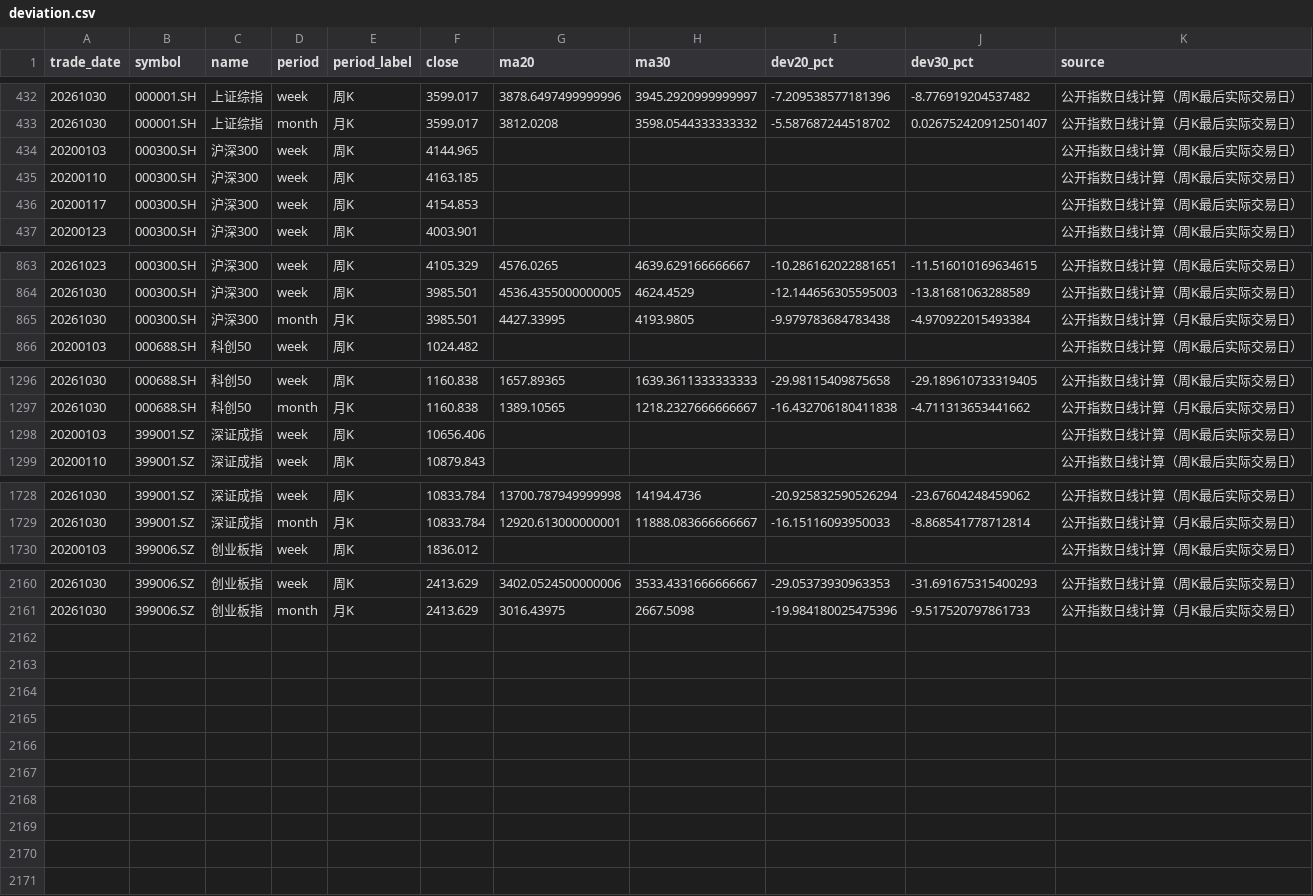
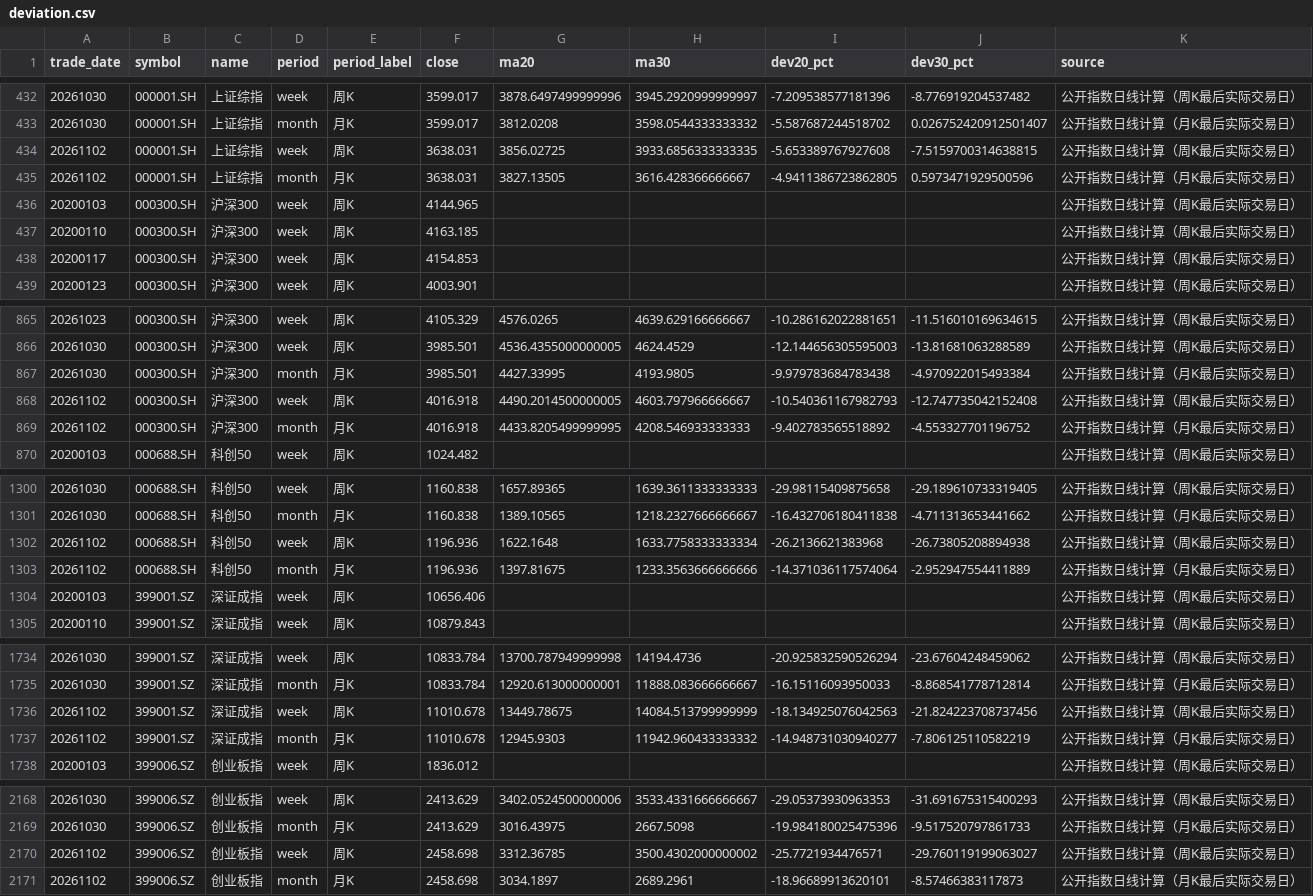
Before and after one commit to littlepeachh/macroscope-dashboard-v7, a CSV file: data/deviation.csv, drawn as a sheet; only a part is shown, gaps mark what is left out; the diff names each change by its address in the sheet, - before the commit and + after, or states it on an @@ line.

```diff
--- a/data/deviation.csv
+++ b/data/deviation.csv
+row 434: 20261102 | 000001.SH | 上证综指 | week | 周K | 3638.031 | 3856.02725 | 3933.6856333333335 | -5.653389767927608 | -7.5159700314638815 | 公开指数日线计算（周K最后实际交易日）
+row 435: 20261102 | 000001.SH | 上证综指 | month | 月K | 3638.031 | 3827.13505 | 3616.428366666667 | -4.9411386723862805 | 0.5973471929500596 | 公开指数日线计算（月K最后实际交易日）
+row 868: 20261102 | 000300.SH | 沪深300 | week | 周K | 4016.918 | 4490.2014500000005 | 4603.797966666667 | -10.540361167982793 | -12.747735042152408 | 公开指数日线计算（周K最后实际交易日）
+row 869: 20261102 | 000300.SH | 沪深300 | month | 月K | 4016.918 | 4433.8205499999995 | 4208.546933333333 | -9.402783565518892 | -4.553327701196752 | 公开指数日线计算（月K最后实际交易日）
+row 1302: 20261102 | 000688.SH | 科创50 | week | 周K | 1196.936 | 1622.1648 | 1633.7758333333334 | -26.2136621383968 | -26.73805208894938 | 公开指数日线计算（周K最后实际交易日）
+row 1303: 20261102 | 000688.SH | 科创50 | month | 月K | 1196.936 | 1397.81675 | 1233.3563666666666 | -14.371036117574064 | -2.952947554411889 | 公开指数日线计算（月K最后实际交易日）
+row 1736: 20261102 | 399001.SZ | 深证成指 | week | 周K | 11010.678 | 13449.78675 | 14084.513799999999 | -18.134925076042563 | -21.824223708737456 | 公开指数日线计算（周K最后实际交易日）
+row 1737: 20261102 | 399001.SZ | 深证成指 | month | 月K | 11010.678 | 12945.9303 | 11942.960433333332 | -14.948731030940277 | -7.806125110582219 | 公开指数日线计算（月K最后实际交易日）
+row 2170: 20261102 | 399006.SZ | 创业板指 | week | 周K | 2458.698 | 3312.36785 | 3500.4302000000002 | -25.7721934476571 | -29.760119199063027 | 公开指数日线计算（周K最后实际交易日）
+row 2171: 20261102 | 399006.SZ | 创业板指 | month | 月K | 2458.698 | 3034.1897 | 2689.2961 | -18.96689913620101 | -8.57466383117873 | 公开指数日线计算（月K最后实际交易日）
```
Also changed, not shown: 5 other files.
